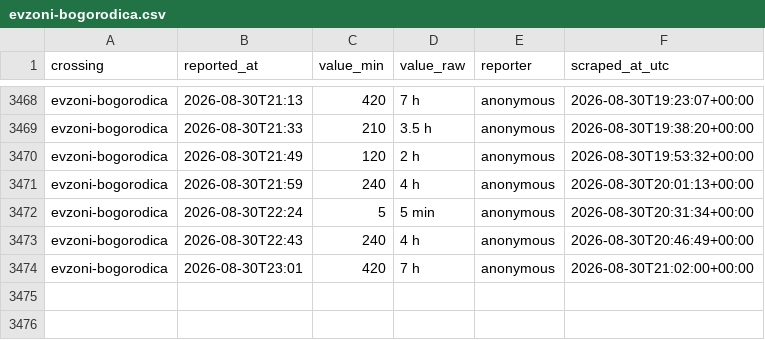
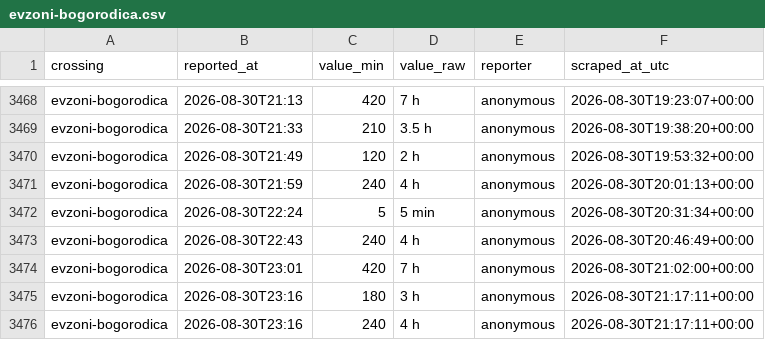
Before and after one commit to brankojosipovic/border-wait, a CSV file: data/evzoni-bogorodica.csv, drawn as a sheet; only a part is shown, gaps mark what is left out.

```diff
--- a/data/evzoni-bogorodica.csv
+++ b/data/evzoni-bogorodica.csv
@@ -3474 +3474,3 @@ evzoni-bogorodica,2026-08-30T22:43,240,4 h,anonymous,2026-08-30T20:46:49+00:00
 evzoni-bogorodica,2026-08-30T23:01,420,7 h,anonymous,2026-08-30T21:02:00+00:00
+evzoni-bogorodica,2026-08-30T23:16,180,3 h,anonymous,2026-08-30T21:17:11+00:00
+evzoni-bogorodica,2026-08-30T23:16,240,4 h,anonymous,2026-08-30T21:17:11+00:00
```
Also changed, not shown: data/summary_monthly.csv.
